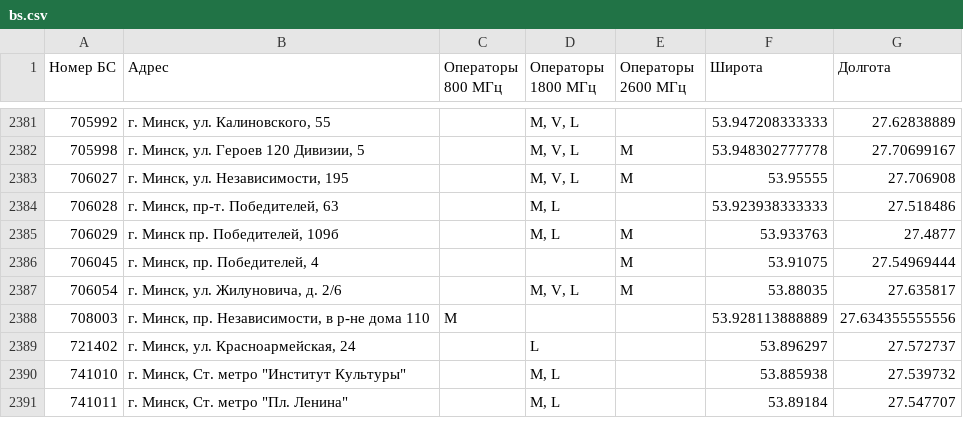
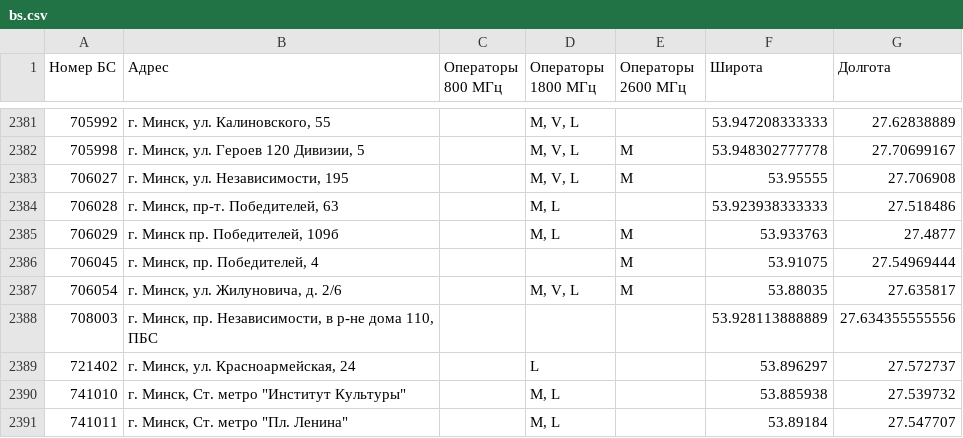
Before and after one commit to BelCellTracker/beCloud, a CSV file: bs.csv, drawn as a sheet; only a part is shown, gaps mark what is left out.

```diff
--- a/bs.csv
+++ b/bs.csv
@@ -2387,3 +2387,3 @@
 706054,"г. Минск, ул. Жилуновича, д. 2/6",,"M, V, L",M,53.88035,27.635817
-708003,"г. Минск, пр. Независимости, в р-не дома 110",M,,,53.928113888889,27.634355555556
+708003,"г. Минск, пр. Независимости, в р-не дома 110, ПБС",,,,53.928113888889,27.634355555556
 721402,"г. Минск, ул. Красноармейская, 24",,L,,53.896297,27.572737
```
Also changed, not shown: 1 other file.
